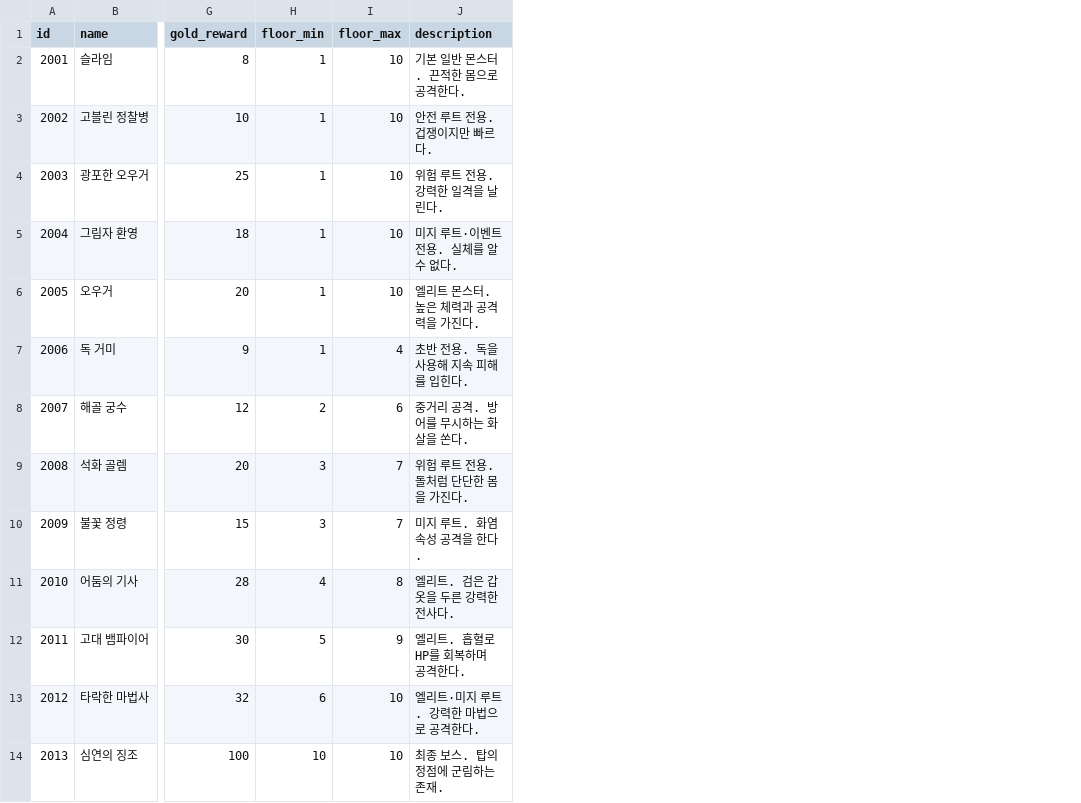
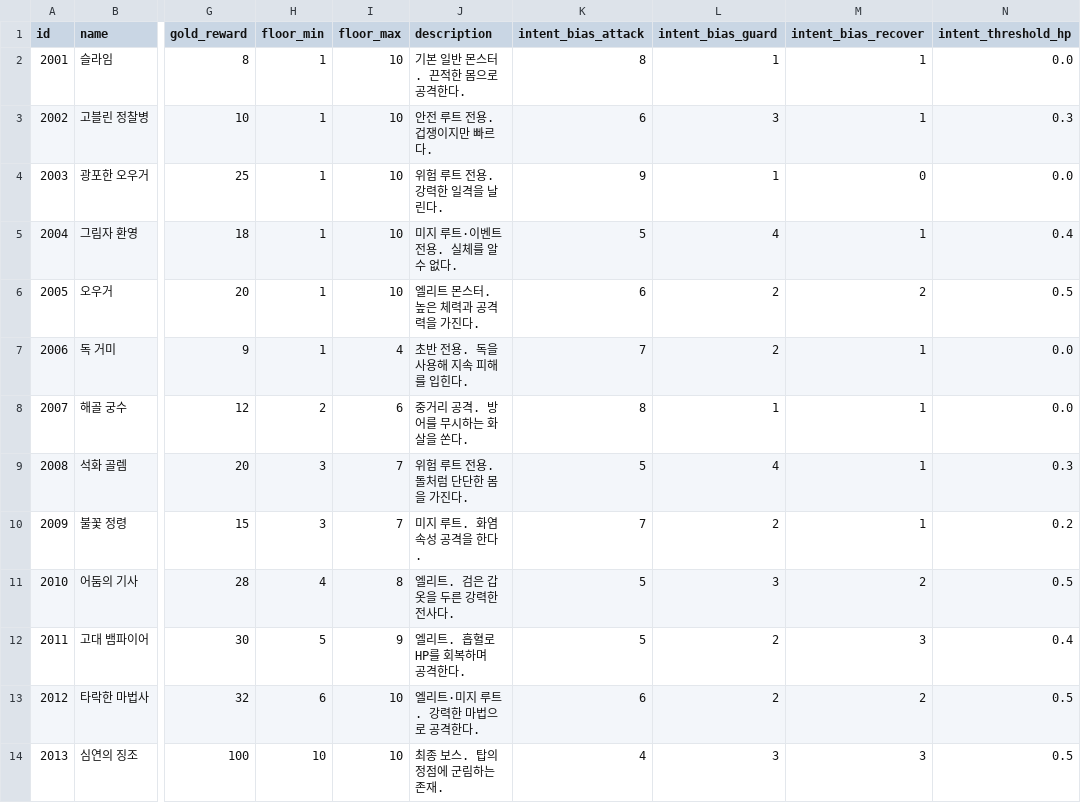
Before and after one commit to Chance031/Tower-of-Omens, a CSV file: Tower-of-Omens/assets/data/enemy_base.csv, drawn as a sheet; only a part is shown, gaps mark what is left out; the diff names each change by its address in the sheet, - before the commit and + after, or states it on an @@ line.

Commit message:
feat: enemy_base — intent 행동 성향 컬럼 4개 추가 (attack/guard/recover/threshold_hp)

```diff
--- a/Tower-of-Omens/assets/data/enemy_base.csv
+++ b/Tower-of-Omens/assets/data/enemy_base.csv
+column K (intent_bias_attack), rows 2-14: 8 | 6 | 9 | 5 | 6 | 7 | 8 | 5 | 7 | 5 | 5 | 6 | 4
+column L (intent_bias_guard), rows 2-14: 1 | 3 | 1 | 4 | 2 | 2 | 1 | 4 | 2 | 3 | 2 | 2 | 3
+column M (intent_bias_recover), rows 2-14: 1 | 1 | 0 | 1 | 2 | 1 | 1 | 1 | 1 | 2 | 3 | 2 | 3
+column N (intent_threshold_hp), rows 2-14: 0.0 | 0.3 | 0.0 | 0.4 | 0.5 | 0.0 | 0.0 | 0.3 | 0.2 | 0.5 | 0.4 | 0.5 | 0.5
```
